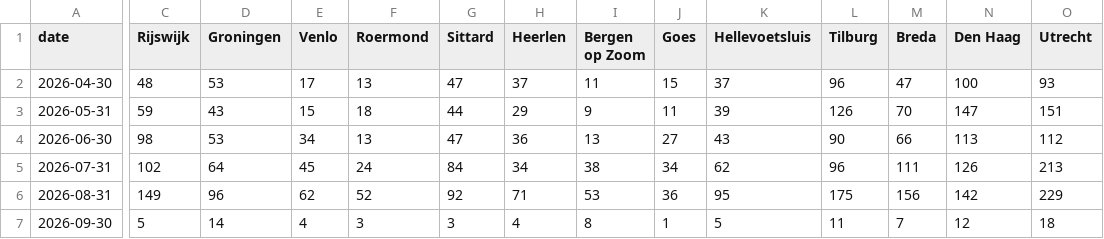
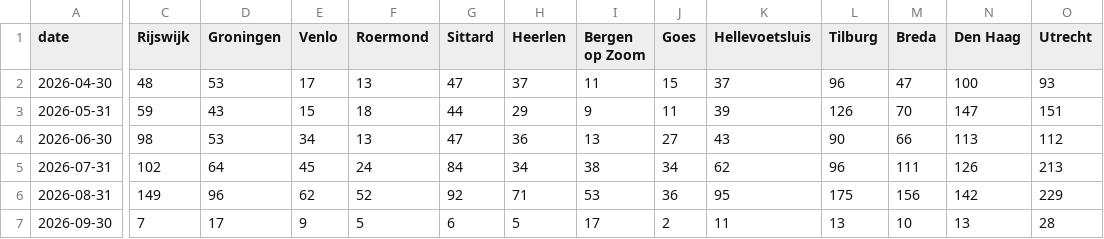
Before and after one commit to scalato/1box-dashboard, a CSV file: data/sp/conversations_by_location.csv, drawn as a sheet; only a part is shown, gaps mark what is left out; the diff covers the shown part only; the diff names each change by its address in the sheet, - before the commit and + after, or states it on an @@ line.

Commit message:
Update MIS data - 2026-09-03

```diff
--- a/data/sp/conversations_by_location.csv
+++ b/data/sp/conversations_by_location.csv
-C7 (Rijswijk): 5
+C7 (Rijswijk): 7
-D7 (Groningen): 14
+D7 (Groningen): 17
-E7 (Venlo): 4
+E7 (Venlo): 9
-F7 (Roermond): 3
+F7 (Roermond): 5
-G7 (Sittard): 3
+G7 (Sittard): 6
-H7 (Heerlen): 4
+H7 (Heerlen): 5
-I7 (Bergen op Zoom): 8
+I7 (Bergen op Zoom): 17
-J7 (Goes): 1
+J7 (Goes): 2
-K7 (Hellevoetsluis): 5
+K7 (Hellevoetsluis): 11
-L7 (Tilburg): 11
+L7 (Tilburg): 13
-M7 (Breda): 7
+M7 (Breda): 10
-N7 (Den Haag): 12
+N7 (Den Haag): 13
-O7 (Utrecht): 18
+O7 (Utrecht): 28
```
Also changed, not shown: 15 edited cells elsewhere in this file, data/sp/conversations_by_category.csv, data/sp/escalations_by_category.csv, 2 other files.
